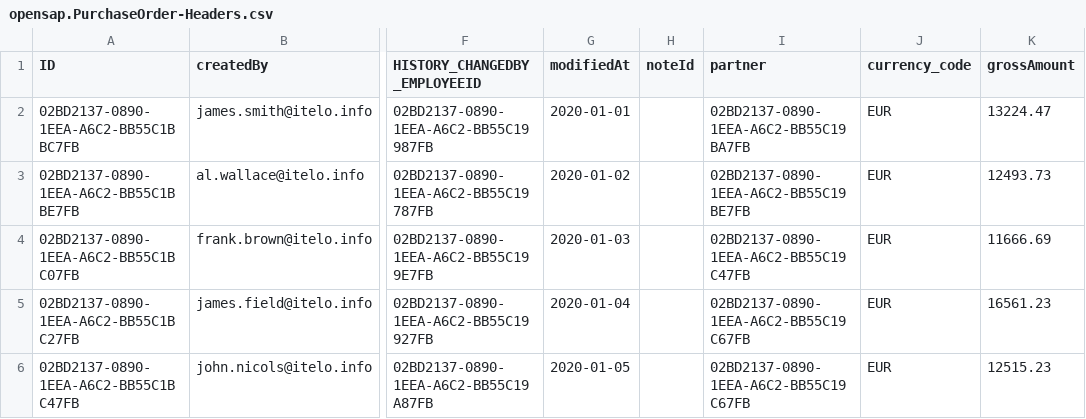
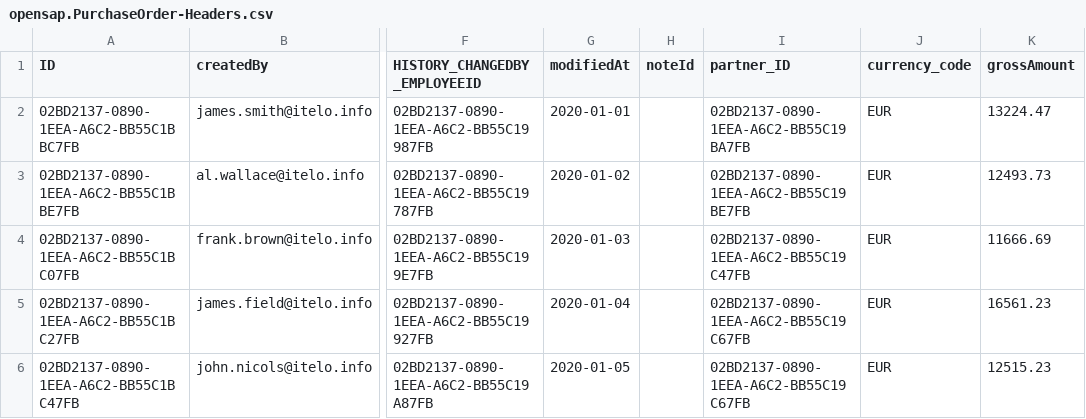
Before and after one commit to SAP-samples/hana-opensap-cloud-2020, a CSV file: db/loads/PurchaseOrders/opensap.PurchaseOrder-Headers.csv, drawn as a sheet; only a part is shown, gaps mark what is left out; the diff names each change by its address in the sheet, - before the commit and + after, or states it on an @@ line.

Commit message:
Convert Business Partners to CDS

```diff
--- a/db/loads/PurchaseOrders/opensap.PurchaseOrder-Headers.csv
+++ b/db/loads/PurchaseOrders/opensap.PurchaseOrder-Headers.csv
-I1: partner
+I1: partner_ID
```
Also changed, not shown: 7 other files.
